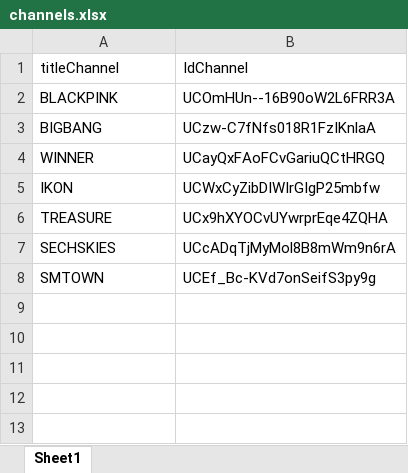
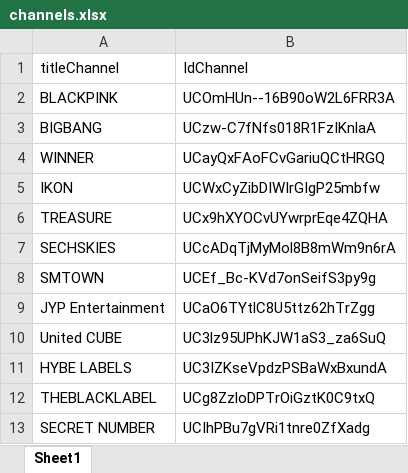
Before and after one commit to minh10022001/YoutubeData, an Excel workbook: channels.xlsx, sheet Sheet1, drawn as a sheet; values as stored, in another font and other column widths than the file's, no borders; the diff names each change by its address in the sheet, - before the commit and + after, or states it on an @@ line.

```diff
--- a/channels.xlsx (sheet Sheet1)
+++ b/channels.xlsx (sheet Sheet1)
+row 9: JYP Entertainment | UCaO6TYtlC8U5ttz62hTrZgg
+row 10: United CUBE | UC3lz95UPhKJW1aS3_za6SuQ
+row 11: HYBE LABELS | UC3IZKseVpdzPSBaWxBxundA
+row 12: THEBLACKLABEL | UCg8ZzloDPTrOiGztK0C9txQ
+row 13: SECRET NUMBER | UCIhPBu7gVRi1tnre0ZfXadg
```
Also changed, not shown: 5 other files.
